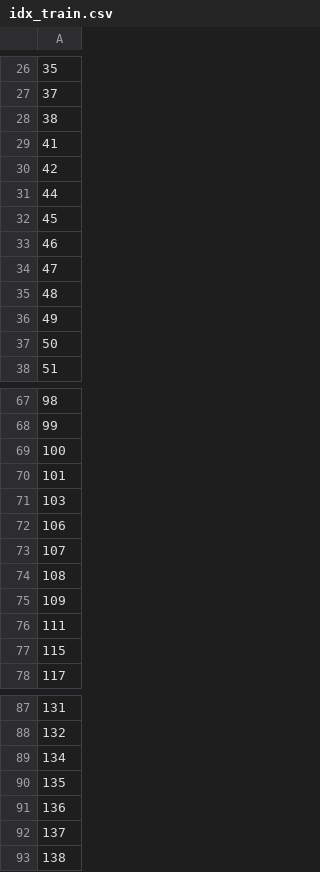
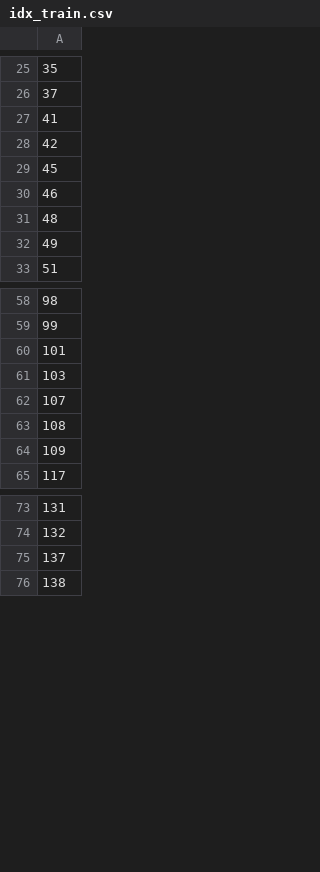
Before and after one commit to hazdzz/MGCs, a CSV file: data/washington/idx_train.csv, drawn as a sheet; only a part is shown, gaps mark what is left out; the diff covers the shown part only.

```diff
--- a/data/washington/idx_train.csv
+++ b/data/washington/idx_train.csv
@@ -27,12 +26,8 @@
 37
-38
 41
 42
-44
 45
 46
-47
 48
 49
-50
 51
@@ -68,6 +59,4 @@
 99
-100
 101
 103
-106
 107
@@ -75,4 +64,2 @@
 109
-111
-115
 117
@@ -88,5 +74,2 @@
 132
-134
-135
-136
 137
```
Also changed, not shown: 12 removed rows elsewhere in this file, data/cornell/idx_train.csv, data/texas/idx_train.csv, 25 other files.
